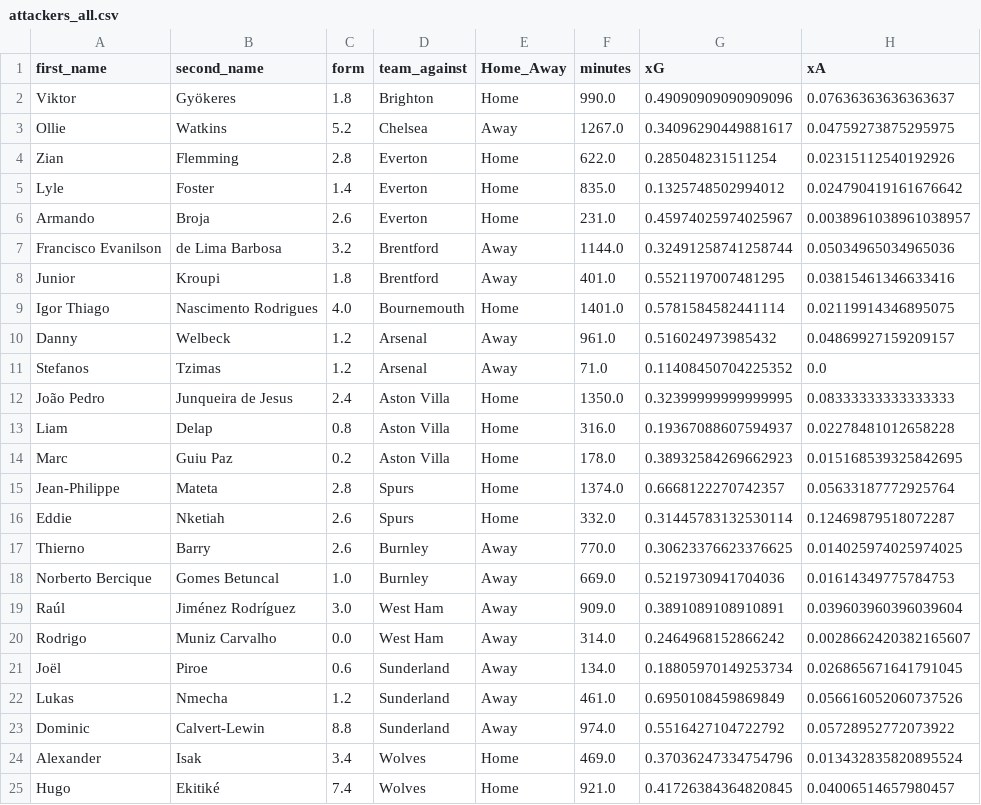
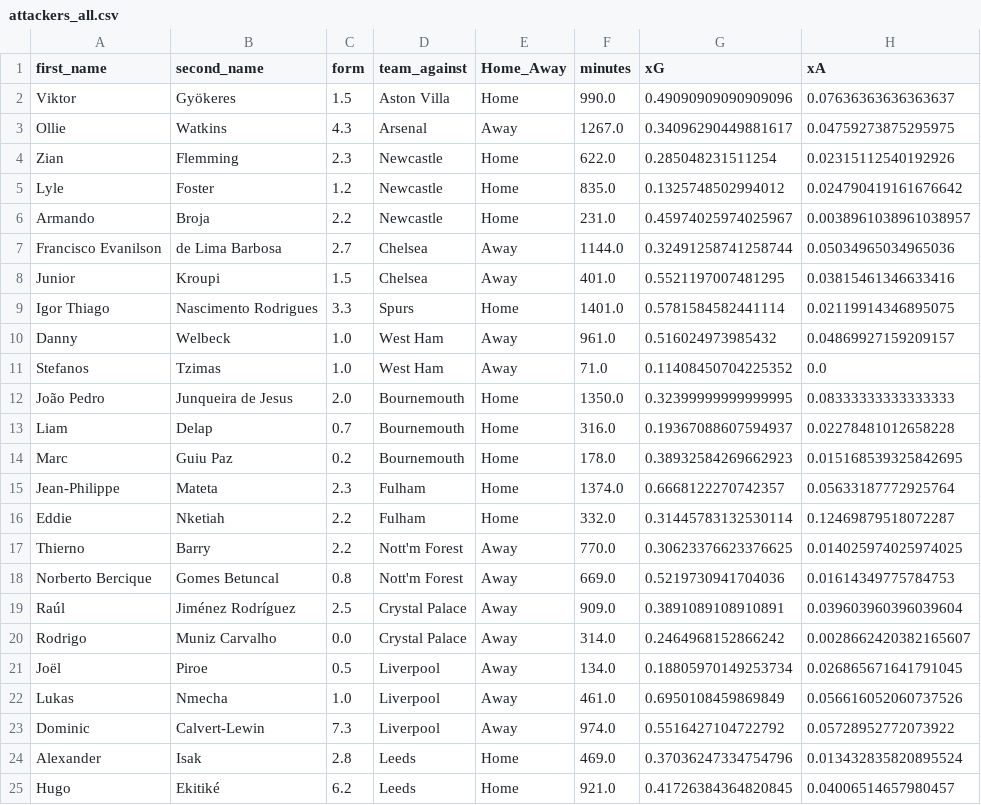
Before and after one commit to sarthakk88/FPL-StatsHub, a CSV file: data/attackers_all.csv, drawn as a sheet; only a part is shown; the diff covers the shown part only; the diff names each change by its address in the sheet, - before the commit and + after, or states it on an @@ line.

```diff
--- a/data/attackers_all.csv
+++ b/data/attackers_all.csv
-C2 (form): 1.8
+C2 (form): 1.5
-D2 (team_against): Brighton
+D2 (team_against): Aston Villa
-C3 (form): 5.2
+C3 (form): 4.3
-D3 (team_against): Chelsea
+D3 (team_against): Arsenal
-C4 (form): 2.8
+C4 (form): 2.3
-D4:D6 (team_against): Everton
+D4:D6 (team_against): Newcastle
-C5 (form): 1.4
+C5 (form): 1.2
-C6 (form): 2.6
+C6 (form): 2.2
-C7 (form): 3.2
+C7 (form): 2.7
-D7:D8 (team_against): Brentford
+D7:D8 (team_against): Chelsea
-C8 (form): 1.8
+C8 (form): 1.5
-C9 (form): 4.0
+C9 (form): 3.3
-D9 (team_against): Bournemouth
+D9 (team_against): Spurs
-C10:C11 (form): 1.2
+C10:C11 (form): 1.0
-D10:D11 (team_against): Arsenal
+D10:D11 (team_against): West Ham
-C12 (form): 2.4
+C12 (form): 2.0
-D12:D14 (team_against): Aston Villa
+D12:D14 (team_against): Bournemouth
-C13 (form): 0.8
+C13 (form): 0.7
-C15 (form): 2.8
+C15 (form): 2.3
-D15:D16 (team_against): Spurs
+D15:D16 (team_against): Fulham
-C16:C17 (form): 2.6
+C16:C17 (form): 2.2
-D17:D18 (team_against): Burnley
+D17:D18 (team_against): Nott'm Forest
-C18 (form): 1.0
+C18 (form): 0.8
-C19 (form): 3.0
+C19 (form): 2.5
-D19:D20 (team_against): West Ham
+D19:D20 (team_against): Crystal Palace
-C21 (form): 0.6
+C21 (form): 0.5
-D21:D23 (team_against): Sunderland
+D21:D23 (team_against): Liverpool
-C22 (form): 1.2
+C22 (form): 1.0
-C23 (form): 8.8
+C23 (form): 7.3
-C24 (form): 3.4
+C24 (form): 2.8
-D24:D25 (team_against): Wolves
+D24:D25 (team_against): Leeds
-C25 (form): 7.4
+C25 (form): 6.2
```
Also changed, not shown: 76 edited cells elsewhere in this file, data/defenders_home_last5.csv, data/midfielders_all.csv, 27 other files.
